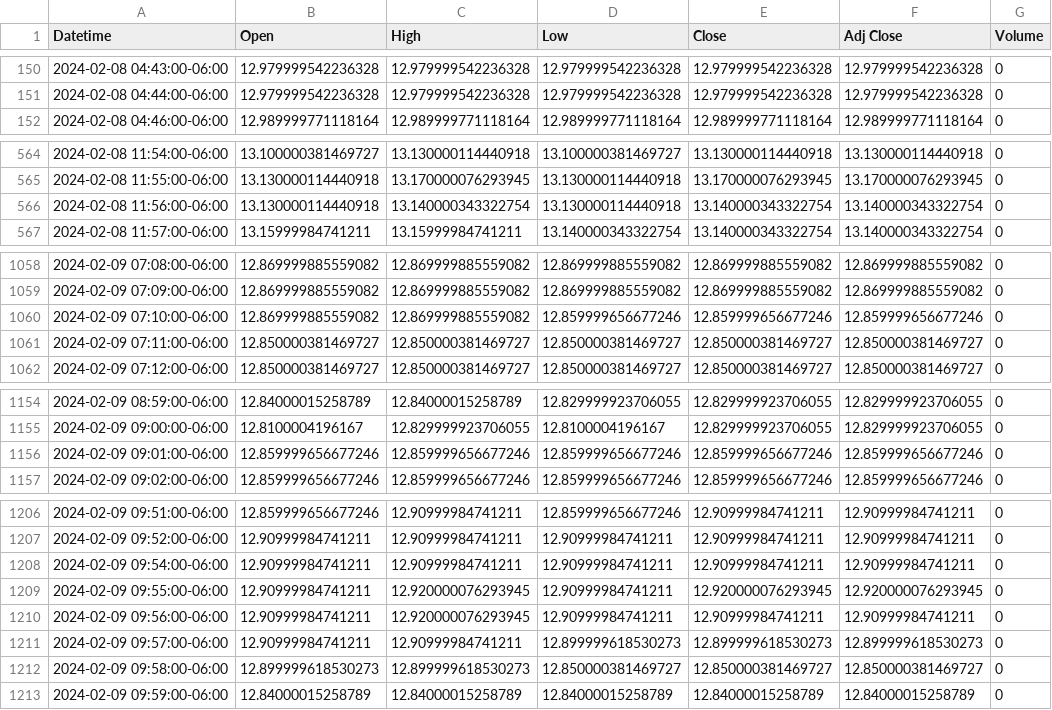
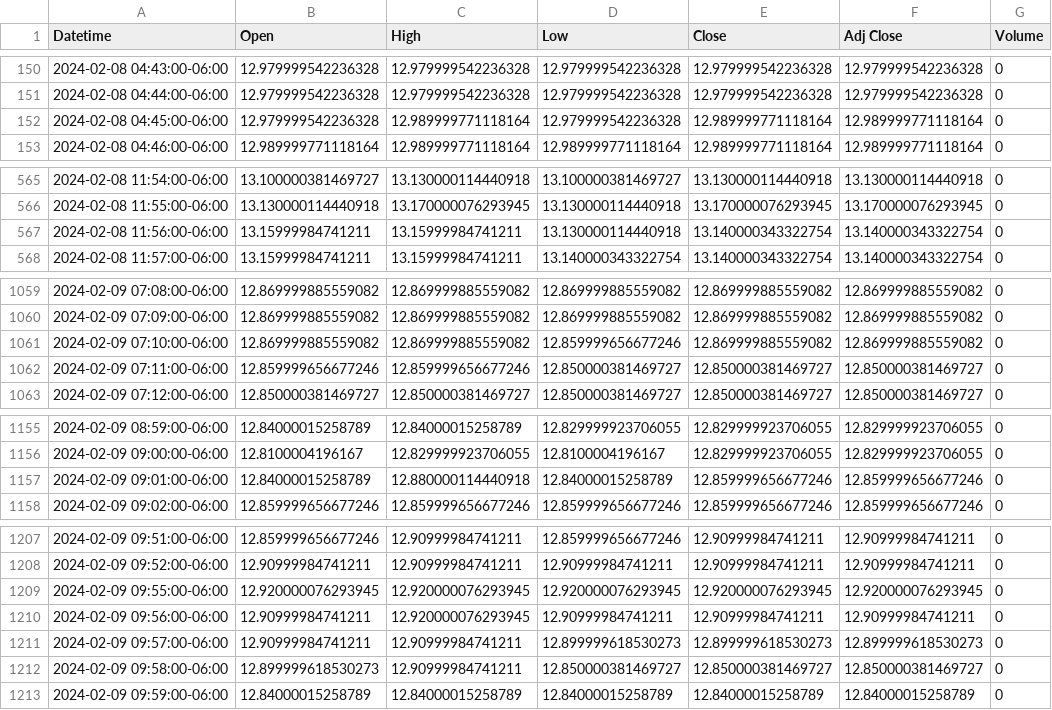
Before and after one commit to patorn/invest-data, a CSV file: data/vix_1m.csv, drawn as a sheet; only a part is shown, gaps mark what is left out.

```diff
--- a/data/vix_1m.csv
+++ b/data/vix_1m.csv
@@ -151,2 +151,3 @@ Datetime,Open,High,Low,Close,Adj Close,Volume
 2024-02-08 04:44:00-06:00,12.979999542236328,12.979999542236328,12.979999542236328,12.979999542236328,12.979999542236328,0
+2024-02-08 04:45:00-06:00,12.979999542236328,12.989999771118164,12.979999542236328,12.989999771118164,12.989999771118164,0
 2024-02-08 04:46:00-06:00,12.989999771118164,12.989999771118164,12.989999771118164,12.989999771118164,12.989999771118164,0
@@ -565,3 +566,3 @@ Datetime,Open,High,Low,Close,Adj Close,Volume
 2024-02-08 11:55:00-06:00,13.130000114440918,13.170000076293945,13.130000114440918,13.170000076293945,13.170000076293945,0
-2024-02-08 11:56:00-06:00,13.130000114440918,13.140000343322754,13.130000114440918,13.140000343322754,13.140000343322754,0
+2024-02-08 11:56:00-06:00,13.15999984741211,13.15999984741211,13.130000114440918,13.140000343322754,13.140000343322754,0
 2024-02-08 11:57:00-06:00,13.15999984741211,13.15999984741211,13.140000343322754,13.140000343322754,13.140000343322754,0
@@ -1059,4 +1060,4 @@ Datetime,Open,High,Low,Close,Adj Close,Volume
 2024-02-09 07:09:00-06:00,12.869999885559082,12.869999885559082,12.869999885559082,12.869999885559082,12.869999885559082,0
-2024-02-09 07:10:00-06:00,12.869999885559082,12.869999885559082,12.859999656677246,12.859999656677246,12.859999656677246,0
-2024-02-09 07:11:00-06:00,12.850000381469727,12.850000381469727,12.850000381469727,12.850000381469727,12.850000381469727,0
+2024-02-09 07:10:00-06:00,12.869999885559082,12.869999885559082,12.859999656677246,12.869999885559082,12.869999885559082,0
+2024-02-09 07:11:00-06:00,12.859999656677246,12.859999656677246,12.850000381469727,12.850000381469727,12.850000381469727,0
 2024-02-09 07:12:00-06:00,12.850000381469727,12.850000381469727,12.850000381469727,12.850000381469727,12.850000381469727,0
@@ -1155,3 +1156,3 @@ Datetime,Open,High,Low,Close,Adj Close,Volume
 2024-02-09 09:00:00-06:00,12.8100004196167,12.829999923706055,12.8100004196167,12.829999923706055,12.829999923706055,0
-2024-02-09 09:01:00-06:00,12.859999656677246,12.859999656677246,12.859999656677246,12.859999656677246,12.859999656677246,0
+2024-02-09 09:01:00-06:00,12.84000015258789,12.880000114440918,12.84000015258789,12.859999656677246,12.859999656677246,0
 2024-02-09 09:02:00-06:00,12.859999656677246,12.859999656677246,12.859999656677246,12.859999656677246,12.859999656677246,0
@@ -1207,7 +1208,6 @@ Datetime,Open,High,Low,Close,Adj Close,Volume
 2024-02-09 09:52:00-06:00,12.90999984741211,12.90999984741211,12.90999984741211,12.90999984741211,12.90999984741211,0
-2024-02-09 09:54:00-06:00,12.90999984741211,12.90999984741211,12.90999984741211,12.90999984741211,12.90999984741211,0
-2024-02-09 09:55:00-06:00,12.90999984741211,12.920000076293945,12.90999984741211,12.920000076293945,12.920000076293945,0
+2024-02-09 09:55:00-06:00,12.920000076293945,12.920000076293945,12.920000076293945,12.920000076293945,12.920000076293945,0
 2024-02-09 09:56:00-06:00,12.90999984741211,12.920000076293945,12.90999984741211,12.90999984741211,12.90999984741211,0
 2024-02-09 09:57:00-06:00,12.90999984741211,12.90999984741211,12.899999618530273,12.899999618530273,12.899999618530273,0
-2024-02-09 09:58:00-06:00,12.899999618530273,12.899999618530273,12.850000381469727,12.850000381469727,12.850000381469727,0
+2024-02-09 09:58:00-06:00,12.899999618530273,12.90999984741211,12.850000381469727,12.850000381469727,12.850000381469727,0
 2024-02-09 09:59:00-06:00,12.84000015258789,12.84000015258789,12.84000015258789,12.84000015258789,12.84000015258789,0
```
Also changed, not shown: data/vvix_1m.csv.
